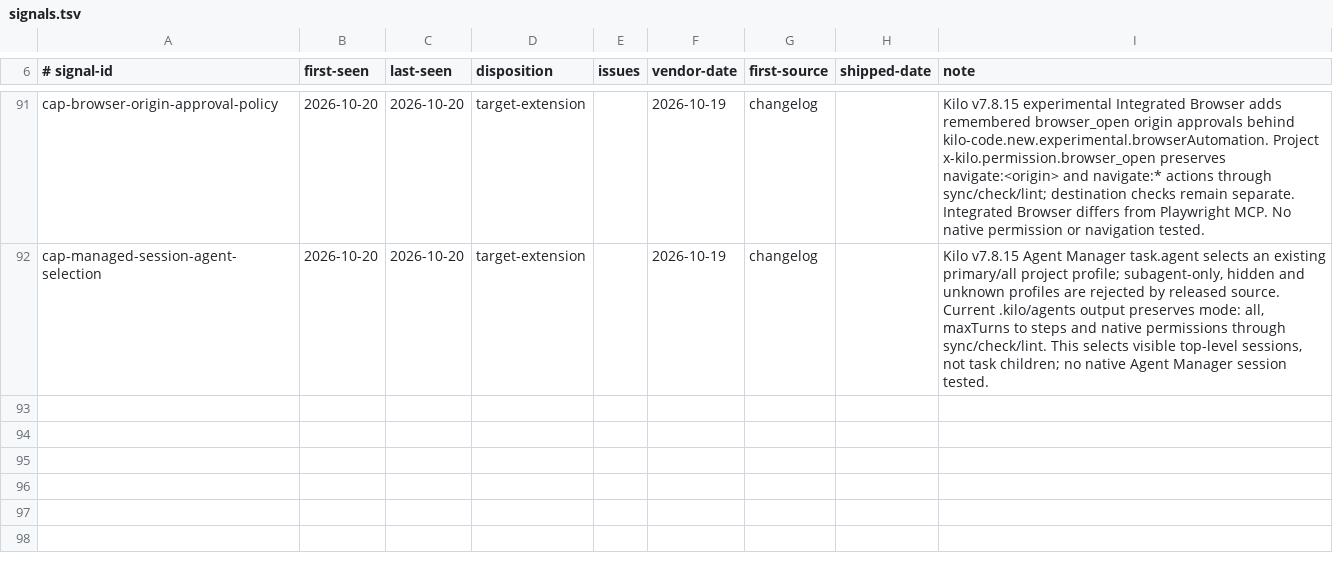
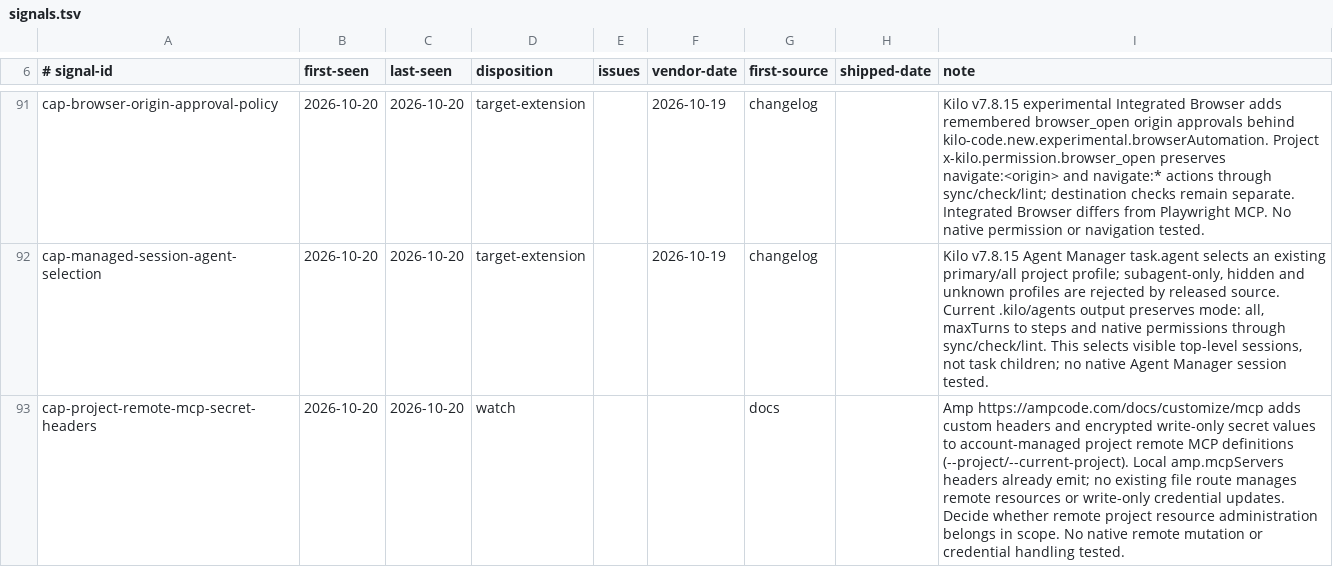
Before and after one commit to Chemaclass/agnostic-ai, a TSV file: scripts/target-audit/signals.tsv, drawn as a sheet; only a part is shown, gaps mark what is left out; the diff names each change by its address in the sheet, - before the commit and + after, or states it on an @@ line.

Commit message:
chore(target-audit): track remote MCP headers

```diff
--- a/scripts/target-audit/signals.tsv
+++ b/scripts/target-audit/signals.tsv
+row 93: cap-project-remote-mcp-secret-headers | 2026-10-20 | 2026-10-20 | watch |  |  | docs |  | Amp https://ampcode.com/docs/customize/mcp adds custom headers and encrypted write-only secret values to account-managed project remote MCP definitions (--project/--current-project). Local amp.mcpServers headers already emit; no existing file route manages remote resources or write-only credential updates. Decide whether remote project resource administration belongs in scope. No native remote mutation or credential handling tested.
```
Also changed, not shown: scripts/target-audit/surface-cases.tsv.
